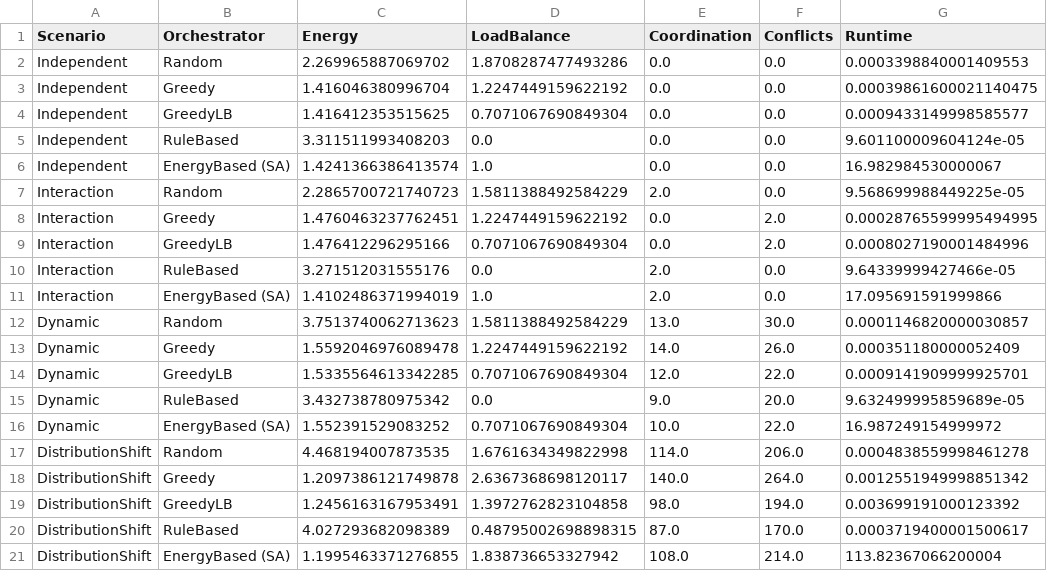
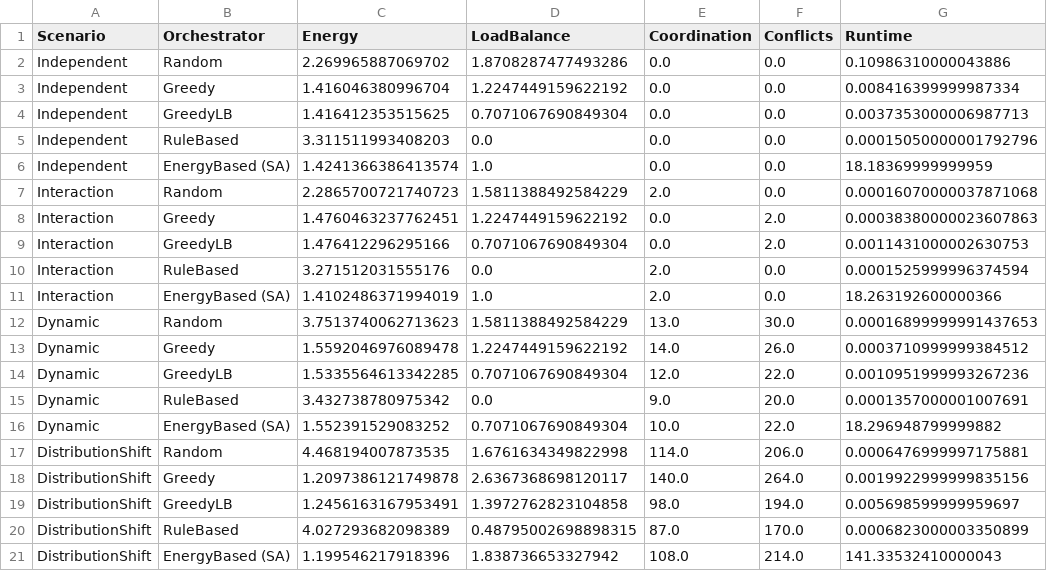
Before and after one commit to vetterjulius/agents-as-energy-landscapes, a CSV file: results/benchmark_results.csv, drawn as a sheet.

Commit message:
first benchmark run

```diff
--- a/results/benchmark_results.csv
+++ b/results/benchmark_results.csv
@@ -1,21 +1,21 @@
 Scenario,Orchestrator,Energy,LoadBalance,Coordination,Conflicts,Runtime
-Independent,Random,2.269965887069702,1.8708287477493286,0.0,0.0,0.0003398840001409553
-Independent,Greedy,1.416046380996704,1.2247449159622192,0.0,0.0,0.00039861600021140475
-Independent,GreedyLB,1.416412353515625,0.7071067690849304,0.0,0.0,0.0009433149998585577
-Independent,RuleBased,3.311511993408203,0.0,0.0,0.0,9.601100009604124e-05
-Independent,EnergyBased (SA),1.4241366386413574,1.0,0.0,0.0,16.982984530000067
-Interaction,Random,2.2865700721740723,1.5811388492584229,2.0,0.0,9.568699988449225e-05
-Interaction,Greedy,1.4760463237762451,1.2247449159622192,0.0,2.0,0.00028765599995494995
-Interaction,GreedyLB,1.476412296295166,0.7071067690849304,0.0,2.0,0.0008027190001484996
-Interaction,RuleBased,3.271512031555176,0.0,2.0,0.0,9.64339999427466e-05
-Interaction,EnergyBased (SA),1.4102486371994019,1.0,2.0,0.0,17.095691591999866
-Dynamic,Random,3.7513740062713623,1.5811388492584229,13.0,30.0,0.0001146820000030857
-Dynamic,Greedy,1.5592046976089478,1.2247449159622192,14.0,26.0,0.000351180000052409
-Dynamic,GreedyLB,1.5335564613342285,0.7071067690849304,12.0,22.0,0.0009141909999925701
-Dynamic,RuleBased,3.432738780975342,0.0,9.0,20.0,9.632499995859689e-05
-Dynamic,EnergyBased (SA),1.552391529083252,0.7071067690849304,10.0,22.0,16.987249154999972
-DistributionShift,Random,4.468194007873535,1.6761634349822998,114.0,206.0,0.0004838559998461278
-DistributionShift,Greedy,1.2097386121749878,2.6367368698120117,140.0,264.0,0.0012551949998851342
-DistributionShift,GreedyLB,1.2456163167953491,1.3972762823104858,98.0,194.0,0.003699191000123392
-DistributionShift,RuleBased,4.027293682098389,0.48795002698898315,87.0,170.0,0.0003719400001500617
-DistributionShift,EnergyBased (SA),1.1995463371276855,1.838736653327942,108.0,214.0,113.82367066200004
+Independent,Random,2.269965887069702,1.8708287477493286,0.0,0.0,0.10986310000043886
+Independent,Greedy,1.416046380996704,1.2247449159622192,0.0,0.0,0.008416399999987334
+Independent,GreedyLB,1.416412353515625,0.7071067690849304,0.0,0.0,0.0037353000006987713
+Independent,RuleBased,3.311511993408203,0.0,0.0,0.0,0.00015050000001792796
+Independent,EnergyBased (SA),1.4241366386413574,1.0,0.0,0.0,18.18369999999959
+Interaction,Random,2.2865700721740723,1.5811388492584229,2.0,0.0,0.00016070000037871068
+Interaction,Greedy,1.4760463237762451,1.2247449159622192,0.0,2.0,0.00038380000023607863
+Interaction,GreedyLB,1.476412296295166,0.7071067690849304,0.0,2.0,0.0011431000002630753
+Interaction,RuleBased,3.271512031555176,0.0,2.0,0.0,0.0001525999996374594
+Interaction,EnergyBased (SA),1.4102486371994019,1.0,2.0,0.0,18.263192600000366
+Dynamic,Random,3.7513740062713623,1.5811388492584229,13.0,30.0,0.00016899999991437653
+Dynamic,Greedy,1.5592046976089478,1.2247449159622192,14.0,26.0,0.0003710999999384512
+Dynamic,GreedyLB,1.5335564613342285,0.7071067690849304,12.0,22.0,0.0010951999993267236
+Dynamic,RuleBased,3.432738780975342,0.0,9.0,20.0,0.0001357000001007691
+Dynamic,EnergyBased (SA),1.552391529083252,0.7071067690849304,10.0,22.0,18.296948799999882
+DistributionShift,Random,4.468194007873535,1.6761634349822998,114.0,206.0,0.0006476999997175881
+DistributionShift,Greedy,1.2097386121749878,2.6367368698120117,140.0,264.0,0.0019922999999835156
+DistributionShift,GreedyLB,1.2456163167953491,1.3972762823104858,98.0,194.0,0.005698599999959697
+DistributionShift,RuleBased,4.027293682098389,0.48795002698898315,87.0,170.0,0.0006823000003350899
+DistributionShift,EnergyBased (SA),1.199546217918396,1.838736653327942,108.0,214.0,141.33532410000043
```
Also changed, not shown: 6 other files.
